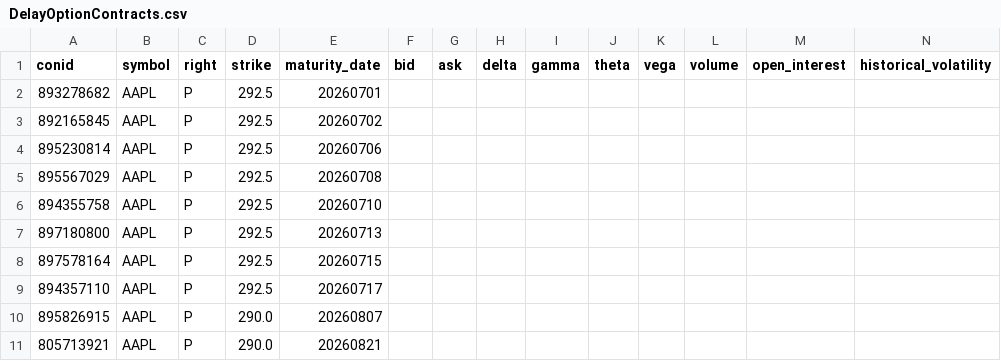
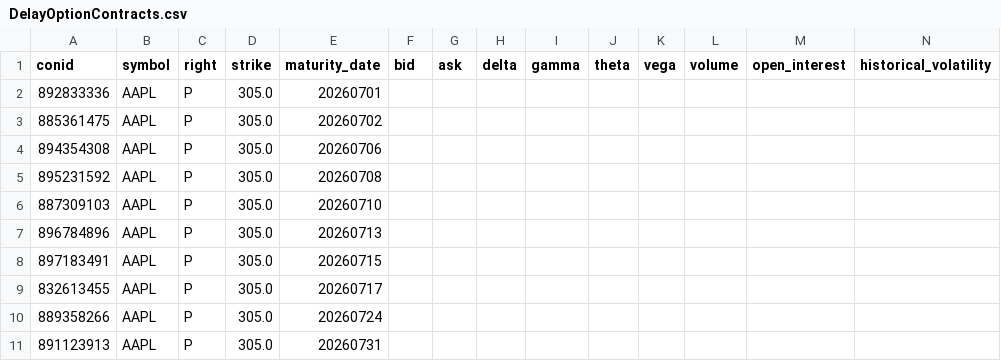
Before and after one commit to MathiasStadler/ibkr_gateway_python_curl, a CSV file: python/DelayOptionContracts.csv, drawn as a sheet; only a part is shown; removed rows and columns are numbered as before the commit, all else as after; rows hold the shown columns only; the diff names each change by its address in the sheet, - before the commit and + after, or states it on an @@ line.

```diff
--- a/python/DelayOptionContracts.csv
+++ b/python/DelayOptionContracts.csv
-A2 (conid): 893278682
+A2 (conid): 892833336
-D2:D9 (strike): 292.5
+D2:D9 (strike): 305.0
-A3 (conid): 892165845
+A3 (conid): 885361475
-A4 (conid): 895230814
+A4 (conid): 894354308
-A5 (conid): 895567029
+A5 (conid): 895231592
-A6 (conid): 894355758
+A6 (conid): 887309103
-A7 (conid): 897180800
+A7 (conid): 896784896
-A8 (conid): 897578164
+A8 (conid): 897183491
-A9 (conid): 894357110
+A9 (conid): 832613455
-row 10: 895826915 | AAPL | P | 290.0 | 20260807
-row 11: 805713921 | AAPL | P | 290.0 | 20260821
+row 10: 889358266 | AAPL | P | 305.0 | 20260724
+row 11: 891123913 | AAPL | P | 305.0 | 20260731
```
Also changed, not shown: python/stock_price.csv, stock_price.csv, 1 other file.
